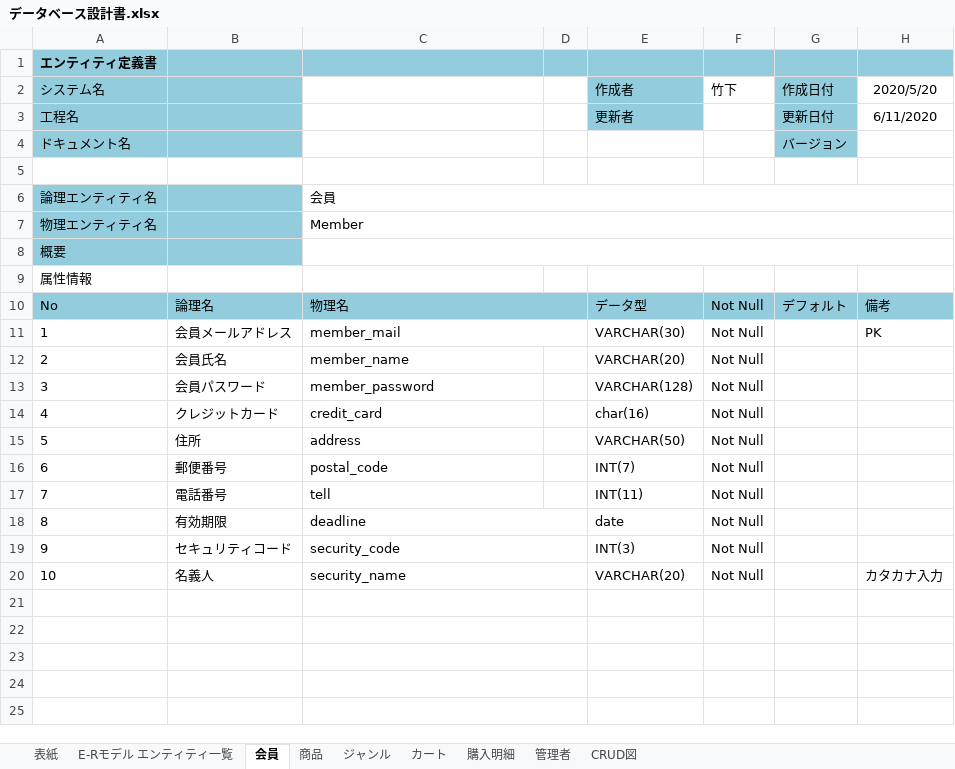
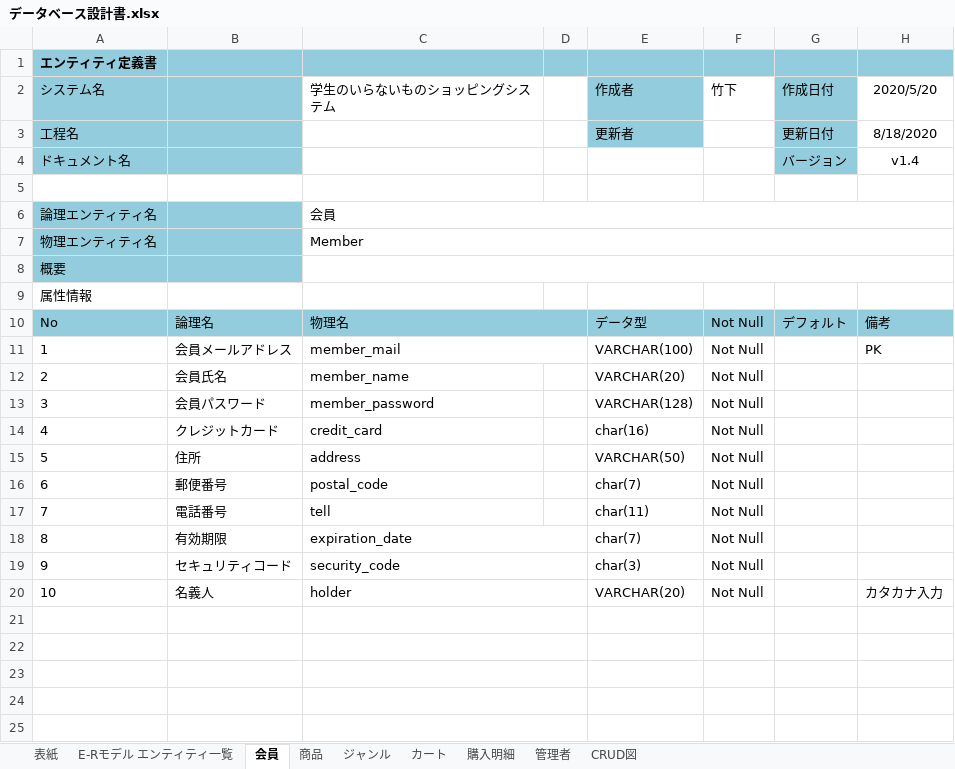
Before and after one commit to NekoSarada1101/student-dontneed-shop-docment, an Excel workbook: designDocuments/databaseDesignDocument/データベース設計書.xlsx, sheet 会員, drawn as a sheet; only a part is shown; values as stored, in another font and other column widths than the file's, no borders; the diff names each change by its address in the sheet, - before the commit and + after, or states it on an @@ line.

```diff
--- a/designDocuments/databaseDesignDocument/データベース設計書.xlsx (sheet 会員)
+++ b/designDocuments/databaseDesignDocument/データベース設計書.xlsx (sheet 会員)
-C2: (empty)
+C2: 学生のいらないものショッピングシステム
-H3 (2020/5/20): 6/11/2020
+H3 (2020/5/20): 8/18/2020
-H4 (2020/5/20): (empty)
+H4 (2020/5/20): v1.4
-E11 (作成者): VARCHAR(30)
+E11 (作成者): VARCHAR(100)
-E16 (作成者): INT(7)
+E16 (作成者): char(7)
-E17 (作成者): INT(11)
+E17 (作成者): char(11)
-C18 (学生のいらないものショッピングシステム): deadline
+C18 (学生のいらないものショッピングシステム): expiration_date
-E18 (作成者): date
+E18 (作成者): char(7)
-E19 (作成者): INT(3)
+E19 (作成者): char(3)
-C20 (学生のいらないものショッピングシステム): security_name
+C20 (学生のいらないものショッピングシステム): holder
```
Also changed, not shown: sheet CRUD図, sheet 商品, sheet カート, sheet 購入明細, sheet 表紙, sheet E-Rモデル エンティティ一覧, 2 more sheets, charts or pictures.
